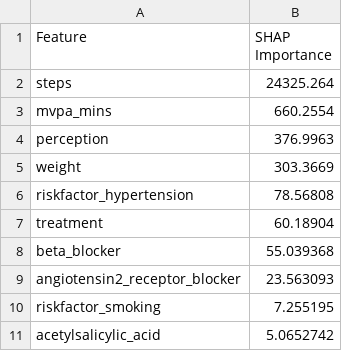
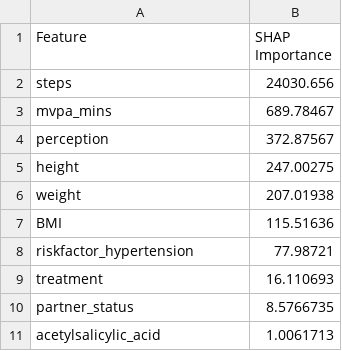
Before and after one commit to aliowx/activity-goal-prediction, a CSV file: data/feature_importance_steps_goal.csv, drawn as a sheet.

Commit message:
feat:🐧 new csv file

```diff
--- a/data/feature_importance_steps_goal.csv
+++ b/data/feature_importance_steps_goal.csv
@@ -1,11 +1,11 @@
 Feature,SHAP Importance
-steps,24325.264
-mvpa_mins,660.2554
-perception,376.9963
-weight,303.3669
-riskfactor_hypertension,78.56808
-treatment,60.18904
-beta_blocker,55.039368
-angiotensin2_receptor_blocker,23.563093
-riskfactor_smoking,7.255195
-acetylsalicylic_acid,5.0652742
+steps,24030.656
+mvpa_mins,689.78467
+perception,372.87567
+height,247.00275
+weight,207.01938
+BMI,115.51636
+riskfactor_hypertension,77.98721
+treatment,16.110693
+partner_status,8.5766735
+acetylsalicylic_acid,1.0061713
```
